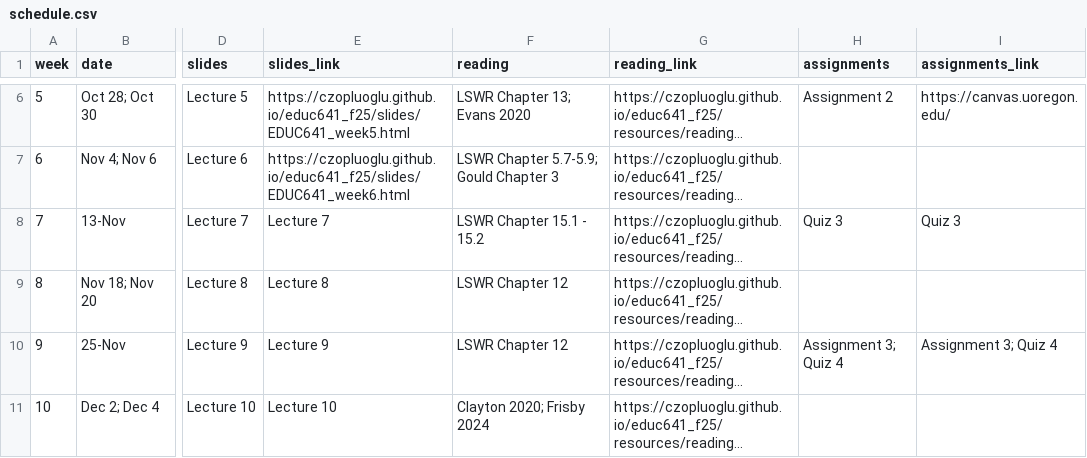
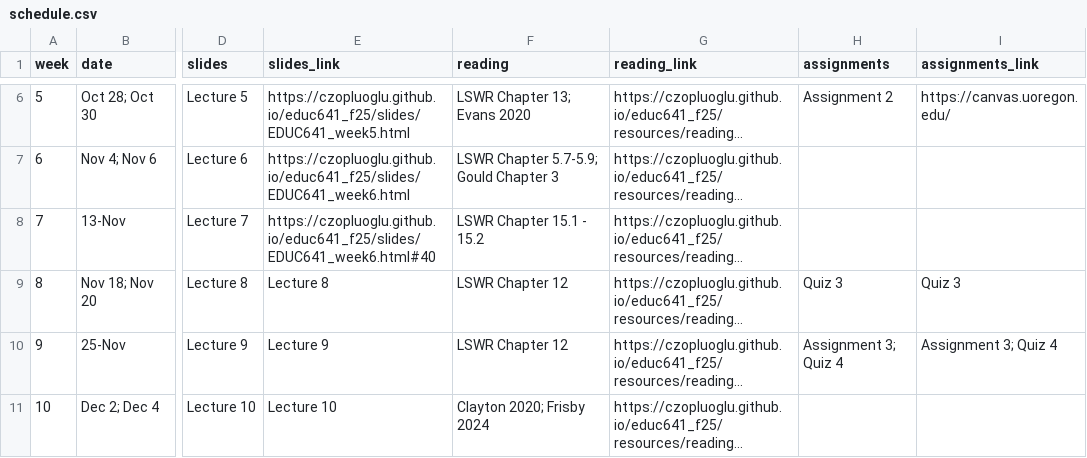
Before and after one commit to czopluoglu/educ641_f25, a CSV file: docs/resources/schedule.csv, drawn as a sheet; only a part is shown, gaps mark what is left out; long unchanged cells end in …; the diff names each change by its address in the sheet, - before the commit and + after, or states it on an @@ line.

Commit message:
week 7 updates

```diff
--- a/docs/resources/schedule.csv
+++ b/docs/resources/schedule.csv
-E8 (slides_link): Lecture 7
+E8 (slides_link): https://czopluoglu.github.io/educ641_f25/slides/EDUC641_week6.html#40
-H8 (assignments): Quiz 3
+H8 (assignments): (empty)
-I8 (assignments_link): Quiz 3
+I8 (assignments_link): (empty)
-H9 (assignments): (empty)
+H9 (assignments): Quiz 3
-I9 (assignments_link): (empty)
+I9 (assignments_link): Quiz 3
```
Also changed, not shown: resources/schedule.csv, 34 other files.
